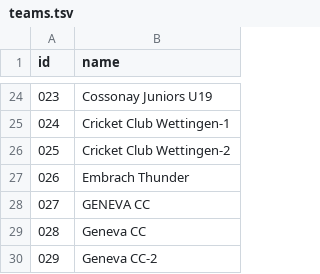
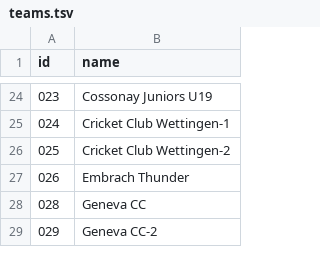
Before and after one commit to parit/swiss-cricket-stats, a TSV file: data/teams.tsv, drawn as a sheet; only a part is shown, gaps mark what is left out; the diff names each change by its address in the sheet, - before the commit and + after, or states it on an @@ line.

Commit message:
Add team/tournament default-view attrs; fix GENEVA CC duplicate
Web component:
- Add `team` attribute: loads directly into team view as root (no back button)
- Change `tournament` attribute: loads directly into tournament view as root (was: pre-select dropdown only)
- Back button in tournament/team views now conditional on nav stack depth — absent when view is root

Data:
- Add GENEVA CC → Geneva CC to normalize_pt_team(); apply normalization to SC team collection in generate_per_team_stats() to prevent case variants re-entering teams.tsv
- Remove orphaned GENEVA CC entry (id 027) from teams.tsv

Tests (+7):
- test_component.py: team attr in observedAttributes, _load() initial-view logic, back button guard
- test_stats_html.py: case-variant duplicate guard for teams.tsv
- shared/test_utils.py: normalize_pt_team GENEVA CC, case-variant duplicate check

Docs:
- README: add team attr example and table row, update tournament description, fix test counts

```diff
--- a/data/teams.tsv
+++ b/data/teams.tsv
-row 28: 027 | GENEVA CC
```
Also changed, not shown: 12 other files.
